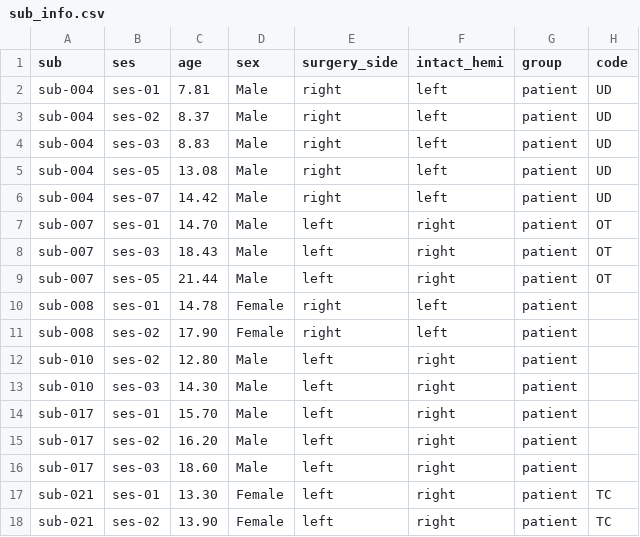
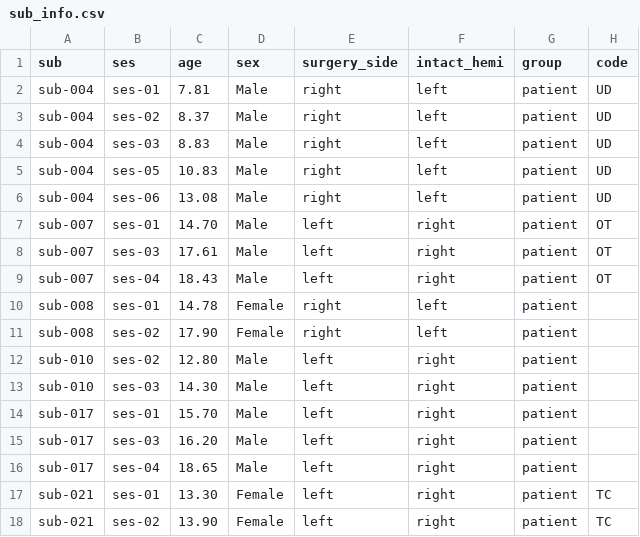
Before and after one commit to cnsimmons/sym_pt, a CSV file: sub_info.csv, drawn as a sheet; only a part is shown.

Commit message:
Correct session ages in sub_info.csv
Updated several session entries for subjects, correcting ages and adding new sessions.

```diff
--- a/sub_info.csv
+++ b/sub_info.csv
@@ -4,7 +4,7 @@ sub-004,ses-02,8.37,Male,right,left,patient,UD
 sub-004,ses-03,8.83,Male,right,left,patient,UD
-sub-004,ses-05,13.08,Male,right,left,patient,UD
-sub-004,ses-07,14.42,Male,right,left,patient,UD
+sub-004,ses-05,10.83,Male,right,left,patient,UD
+sub-004,ses-06,13.08,Male,right,left,patient,UD
 sub-007,ses-01,14.70,Male,left,right,patient,OT
-sub-007,ses-03,18.43,Male,left,right,patient,OT
-sub-007,ses-05,21.44,Male,left,right,patient,OT
+sub-007,ses-03,17.61,Male,left,right,patient,OT
+sub-007,ses-04,18.43,Male,left,right,patient,OT
 sub-008,ses-01,14.78,Female,right,left,patient,
@@ -14,4 +14,4 @@ sub-010,ses-03,14.30,Male,left,right,patient,
 sub-017,ses-01,15.70,Male,left,right,patient,
-sub-017,ses-02,16.20,Male,left,right,patient,
-sub-017,ses-03,18.60,Male,left,right,patient,
+sub-017,ses-03,16.20,Male,left,right,patient,
+sub-017,ses-04,18.65,Male,left,right,patient,
 sub-021,ses-01,13.30,Female,left,right,patient,TC
```
